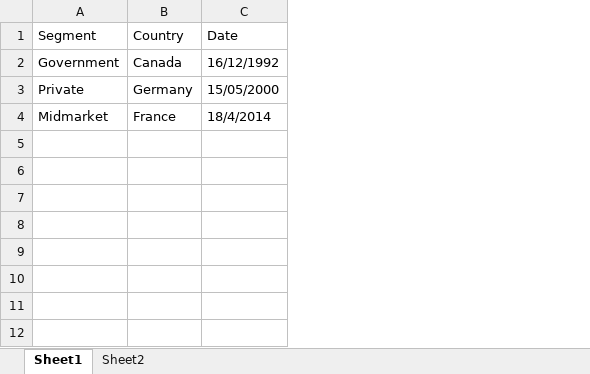
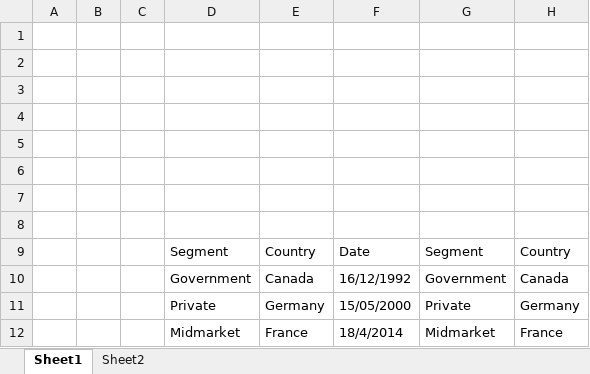
Before and after one commit to avi92-bot/exceToPDF, an Excel workbook: input/FinancialSample.xlsx, sheet Sheet1, drawn as a sheet; values as stored, in another font and other column widths than the file's, no borders; table styles not drawn; the diff names each change by its address in the sheet, - before the commit and + after, or states it on an @@ line.

```diff
--- a/input/FinancialSample.xlsx (sheet Sheet1)
+++ b/input/FinancialSample.xlsx (sheet Sheet1)
+column A, empty
+column B, empty
+column C, empty
+column G, rows 9-12: Segment | Government | Private | Midmarket
+column H, rows 9-12: Country | Canada | Germany | France
+row 1: (empty)
+row 2: (empty)
+row 3: (empty)
+row 4: (empty)
+row 5: (empty)
+row 6: (empty)
+row 7: (empty)
+row 8: (empty)
```
Also changed, not shown: 4 other files.
